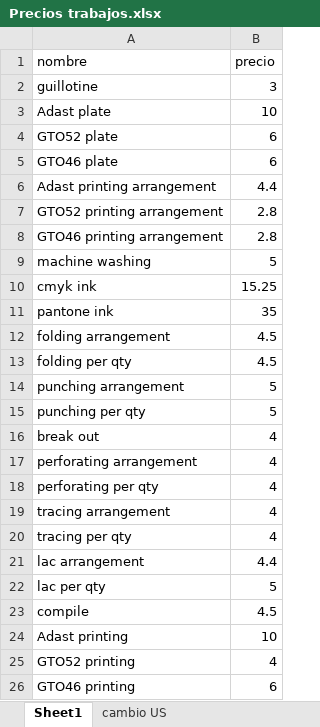
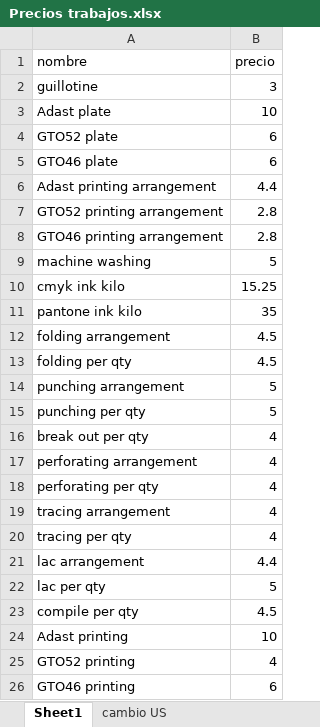
Before and after one commit to gauchoaleman/presupuestoib, an Excel workbook: doc/Precios trabajos.xlsx, sheet Sheet1, drawn as a sheet; values as stored, in another font and other column widths than the file's, no borders; the diff names each change by its address in the sheet, - before the commit and + after, or states it on an @@ line.

```diff
--- a/doc/Precios trabajos.xlsx (sheet Sheet1)
+++ b/doc/Precios trabajos.xlsx (sheet Sheet1)
-A10 (nombre): cmyk ink
+A10 (nombre): cmyk ink kilo
-A11 (nombre): pantone ink
+A11 (nombre): pantone ink kilo
-A16 (nombre): break out
+A16 (nombre): break out per qty
-A23 (nombre): compile
+A23 (nombre): compile per qty
```
Also changed, not shown: 2 other files.
